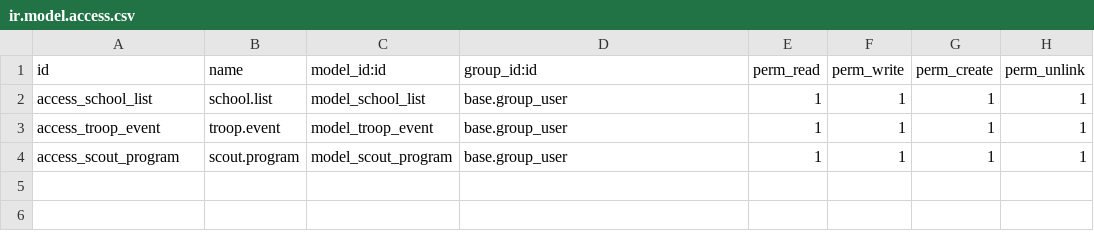
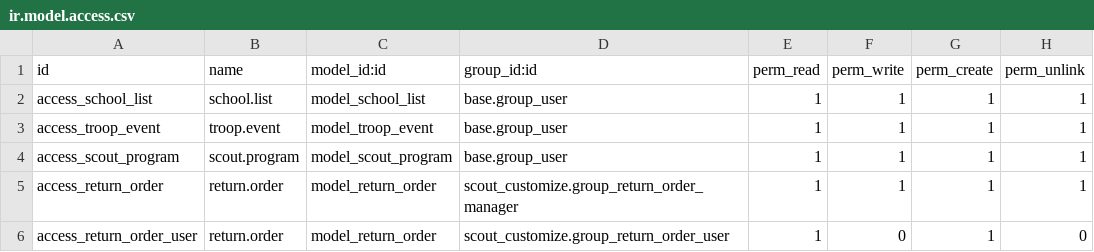
Before and after one commit to aiocity-admin/scoutbazaar, a CSV file: scout_customize/security/ir.model.access.csv, drawn as a sheet.

Commit message:
[IMP]return order, fix has class issue

```diff
--- a/scout_customize/security/ir.model.access.csv
+++ b/scout_customize/security/ir.model.access.csv
@@ -4 +4,3 @@ access_troop_event,troop.event,model_troop_event,base.group_user,1,1,1,1
 access_scout_program,scout.program,model_scout_program,base.group_user,1,1,1,1
+access_return_order,return.order,model_return_order,scout_customize.group_return_order_manager,1,1,1,1
+access_return_order_user,return.order,model_return_order,scout_customize.group_return_order_user,1,0,1,0
```
Also changed, not shown: 14 other files.
